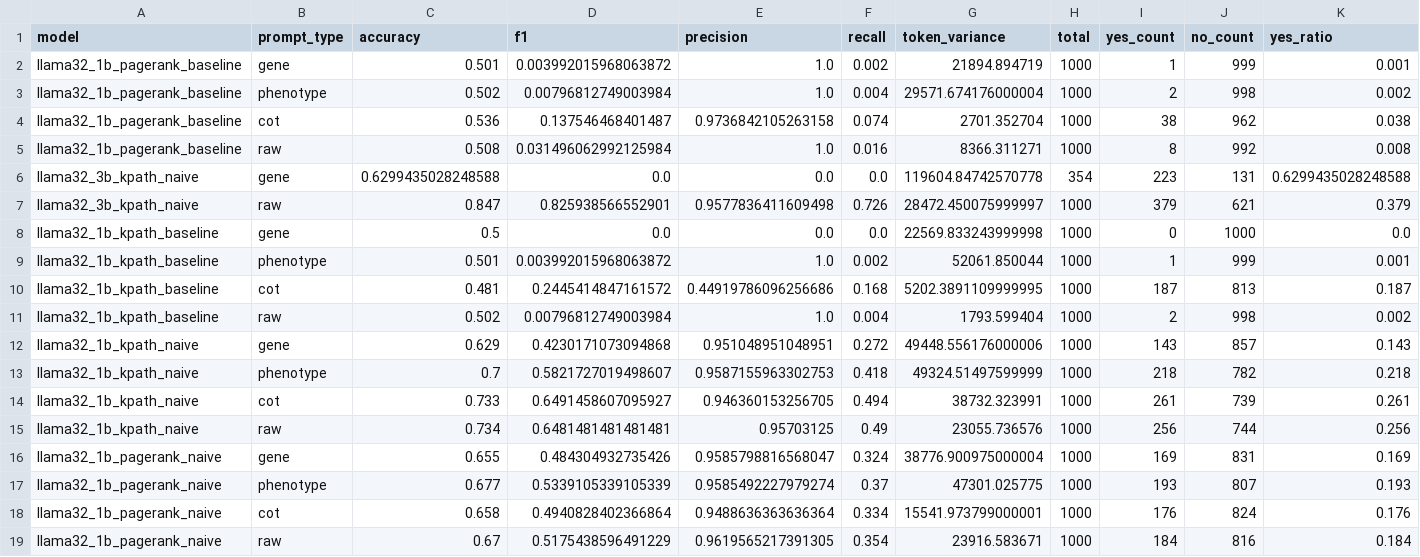
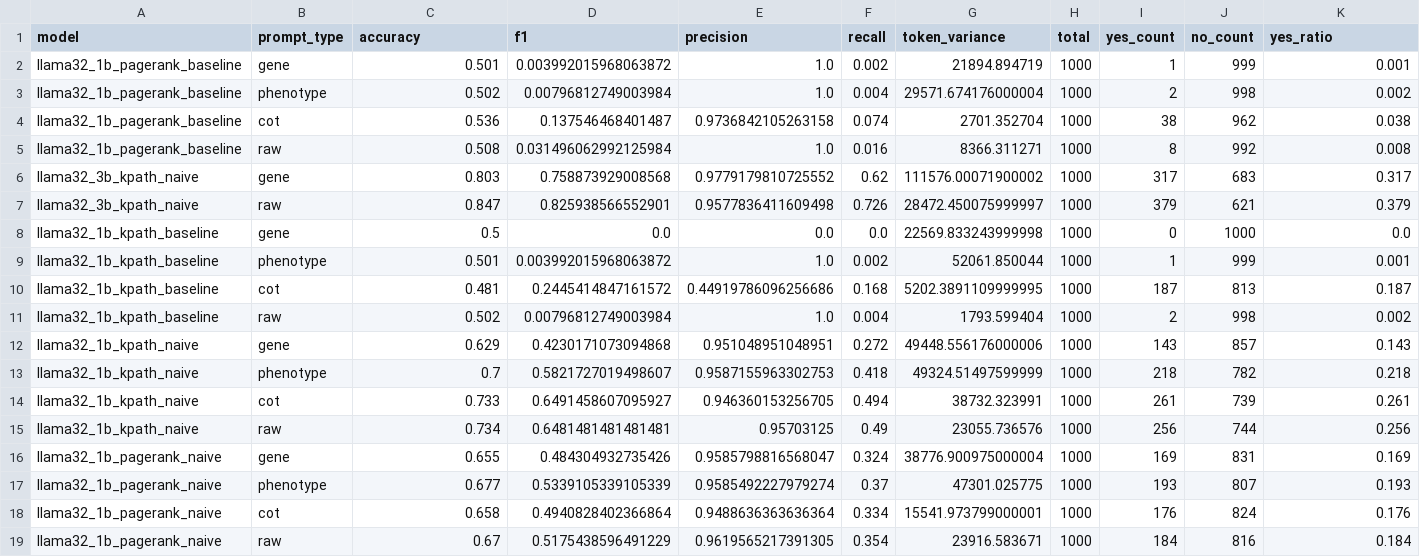
Before and after one commit to jesseliu0913/drug_repurpose, a CSV file: eval_results/metrics_results.csv, drawn as a sheet; only a part is shown; removed rows and columns are numbered as before the commit, all else as after; rows hold the shown columns only; the diff names each change by its address in the sheet, - before the commit and + after, or states it on an @@ line.

Commit message:
update abbr special token

```diff
--- a/eval_results/metrics_results.csv
+++ b/eval_results/metrics_results.csv
-row 6: llama32_3b_kpath_naive | gene | 0.6299435028248588 | 0.0 | 0.0 | 0.0 | 119604.84742570778 | 354 | 223 | 131 | 0.6299435028248588
+row 6: llama32_3b_kpath_naive | gene | 0.803 | 0.758873929008568 | 0.9779179810725552 | 0.62 | 111576.00071900002 | 1000 | 317 | 683 | 0.317
```
Also changed, not shown: 7 other files.
